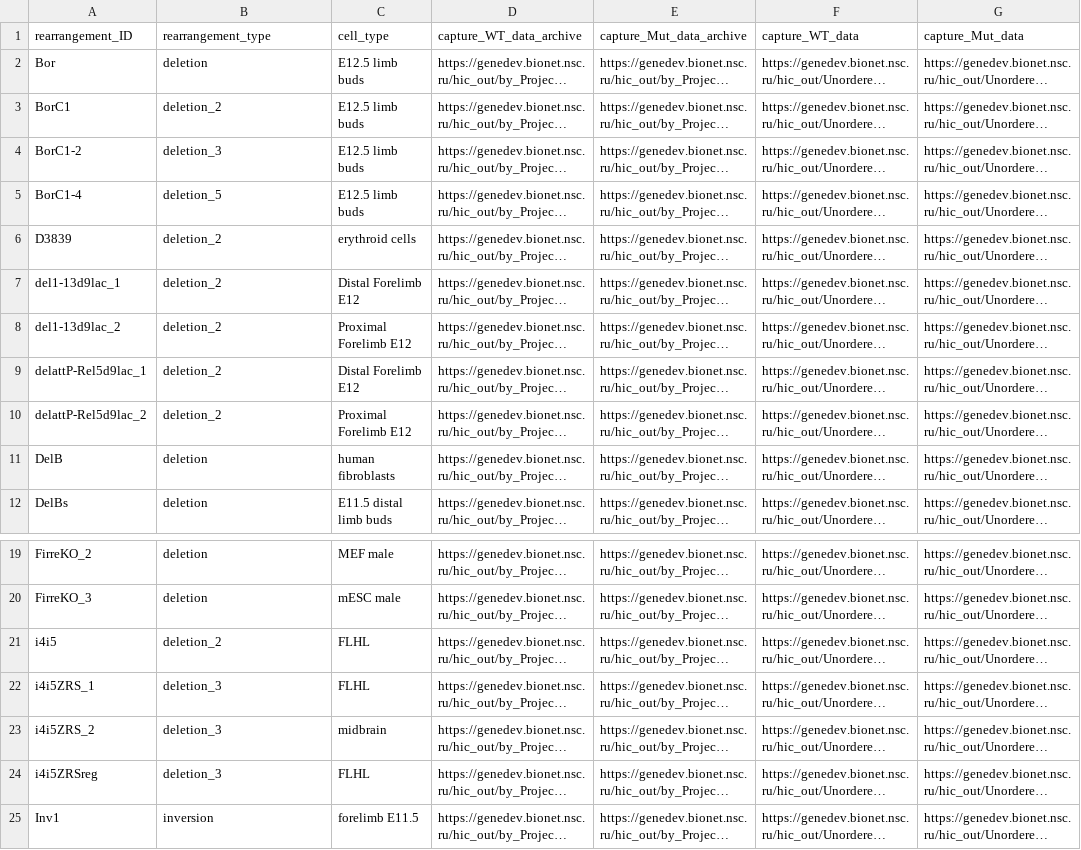
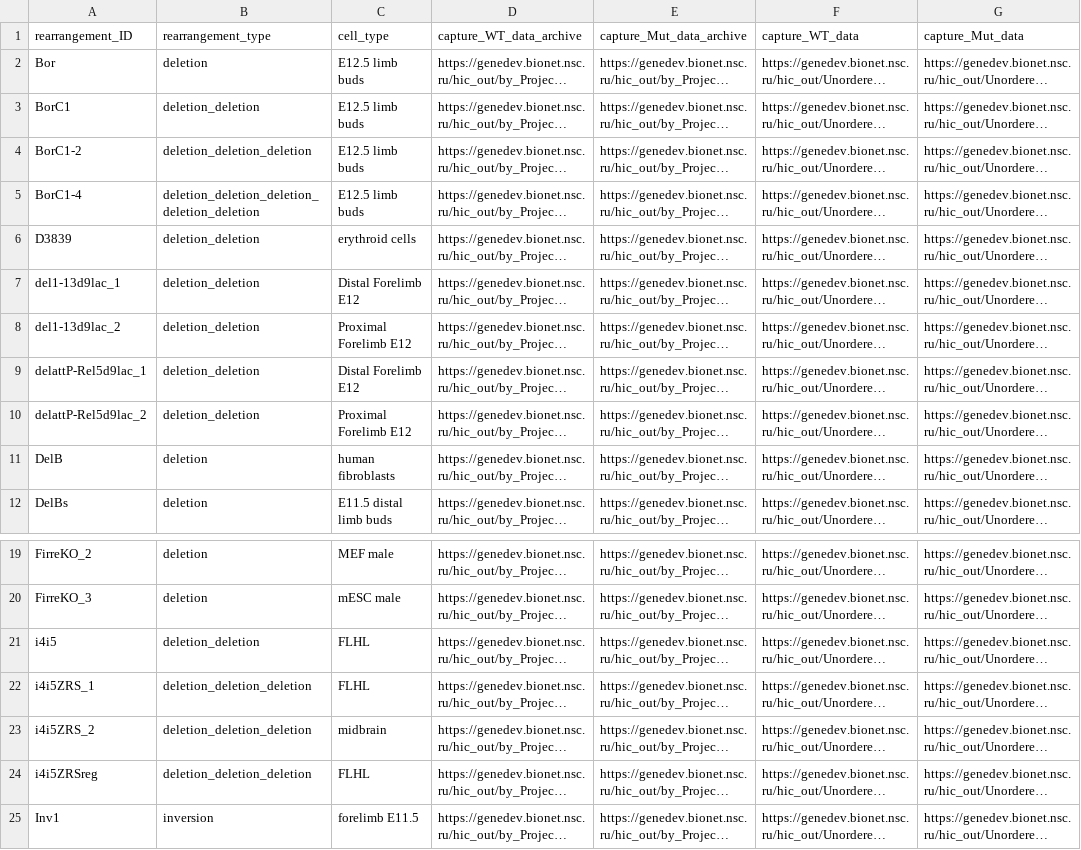
Before and after one commit to genomech/3DGenBench, a TSV file: rearrangements_table.tsv, drawn as a sheet; only a part is shown, gaps mark what is left out; long unchanged cells end in …; the diff names each change by its address in the sheet, - before the commit and + after, or states it on an @@ line.

Commit message:
add path to Alena_server and change ectopic

```diff
--- a/rearrangements_table.tsv
+++ b/rearrangements_table.tsv
-B3 (rearrangement_type): deletion_2
+B3 (rearrangement_type): deletion_deletion
-B4 (rearrangement_type): deletion_3
+B4 (rearrangement_type): deletion_deletion_deletion
-B5 (rearrangement_type): deletion_5
+B5 (rearrangement_type): deletion_deletion_deletion_deletion_deletion
-B6:B10 (rearrangement_type): deletion_2
+B6:B10 (rearrangement_type): deletion_deletion
-B21 (rearrangement_type): deletion_2
+B21 (rearrangement_type): deletion_deletion
-B22:B24 (rearrangement_type): deletion_3
+B22:B24 (rearrangement_type): deletion_deletion_deletion
```
Also changed, not shown: 1 other file.
